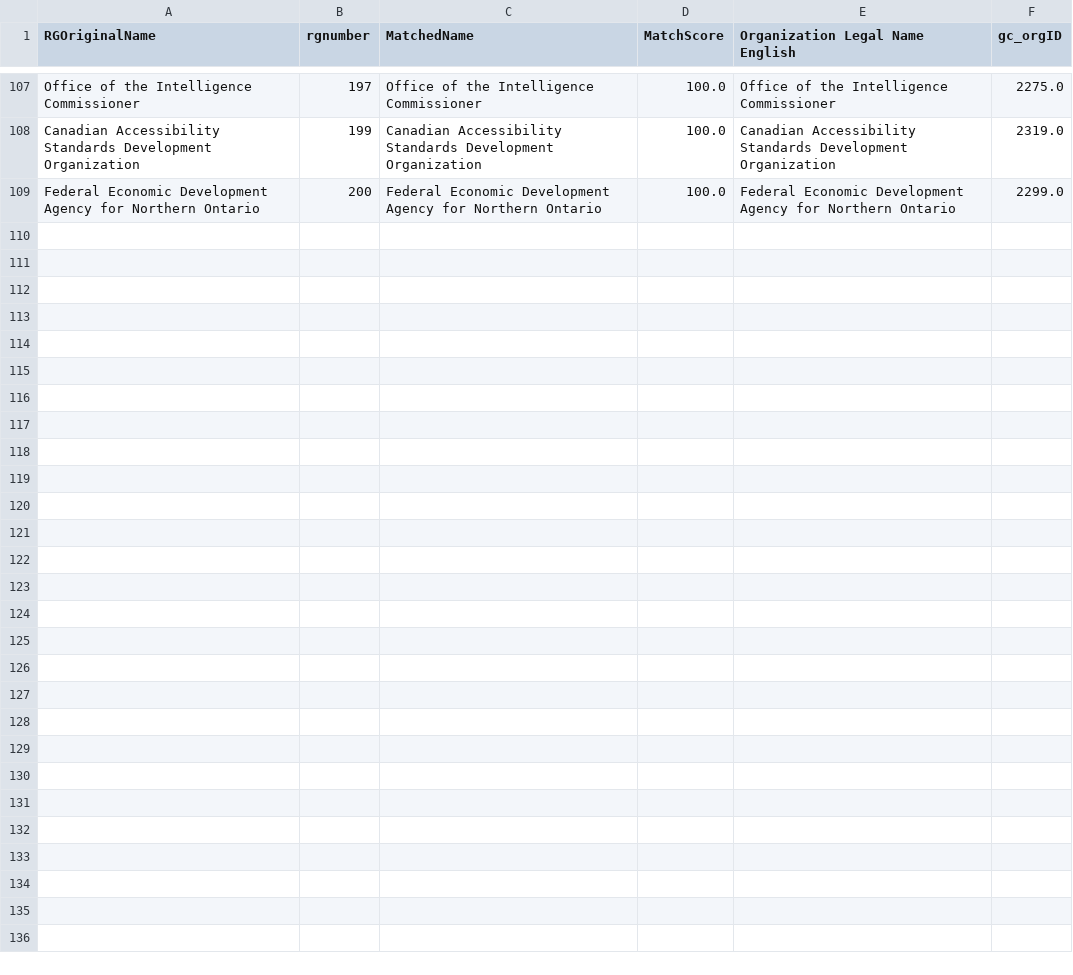
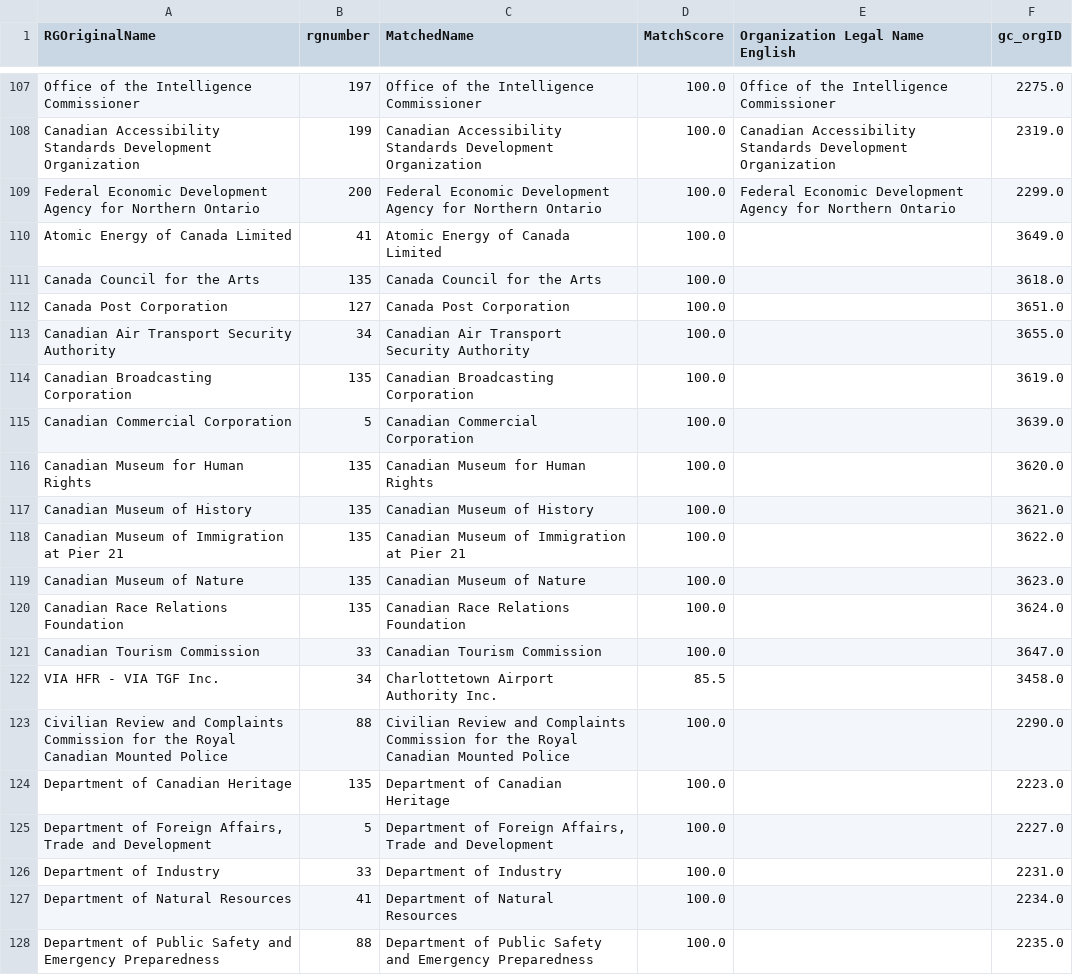
Before and after one commit to Jmikelittle/GCOrgName, a CSV file: Resources/Fixed_RG_names.csv, drawn as a sheet; only a part is shown, gaps mark what is left out; the diff covers the shown part only.

```diff
--- a/Resources/Fixed_RG_names.csv
+++ b/Resources/Fixed_RG_names.csv
@@ -109 +109,20 @@ Canadian Accessibility Standards Development Organization,199,Canadian Accessibi
 Federal Economic Development Agency for Northern Ontario,200,Federal Economic Development Agency for Northern Ontario,100.0,Federal Economic Development Agency for Northern Ontario,2299.0
+Atomic Energy of Canada Limited,41,Atomic Energy of Canada Limited,100.0,,3649.0
+Canada Council for the Arts,135,Canada Council for the Arts,100.0,,3618.0
+Canada Post Corporation,127,Canada Post Corporation,100.0,,3651.0
+Canadian Air Transport Security Authority,34,Canadian Air Transport Security Authority,100.0,,3655.0
+Canadian Broadcasting Corporation,135,Canadian Broadcasting Corporation,100.0,,3619.0
+Canadian Commercial Corporation,5,Canadian Commercial Corporation,100.0,,3639.0
+Canadian Museum for Human Rights,135,Canadian Museum for Human Rights,100.0,,3620.0
+Canadian Museum of History,135,Canadian Museum of History,100.0,,3621.0
+Canadian Museum of Immigration at Pier 21,135,Canadian Museum of Immigration at Pier 21,100.0,,3622.0
+Canadian Museum of Nature,135,Canadian Museum of Nature,100.0,,3623.0
+Canadian Race Relations Foundation,135,Canadian Race Relations Foundation,100.0,,3624.0
+Canadian Tourism Commission,33,Canadian Tourism Commission,100.0,,3647.0
+VIA HFR - VIA TGF Inc.,34,Charlottetown Airport Authority Inc.,85.5,,3458.0
+Civilian Review and Complaints Commission for the Royal Canadian Mounted Police,88,Civilian Review and Complaints Commission for the Royal Canadian Mounted Police,100.0,,2290.0
+Department of Canadian Heritage,135,Department of Canadian Heritage,100.0,,2223.0
+"Department of Foreign Affairs, Trade and Development",5,"Department of Foreign Affairs, Trade and Development",100.0,,2227.0
+Department of Industry,33,Department of Industry,100.0,,2231.0
+Department of Natural Resources,41,Department of Natural Resources,100.0,,2234.0
+Department of Public Safety and Emergency Preparedness,88,Department of Public Safety and Emergency Preparedness,100.0,,2235.0
```
Also changed, not shown: 20 added rows elsewhere in this file, Resources/matched_RG_names.csv, 3 other files.
